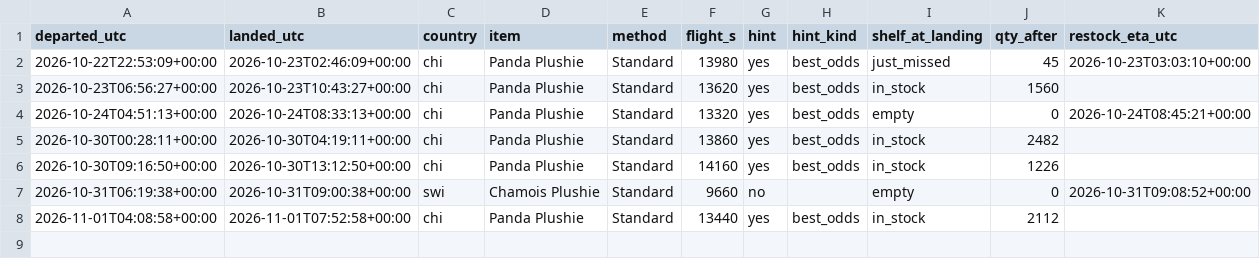
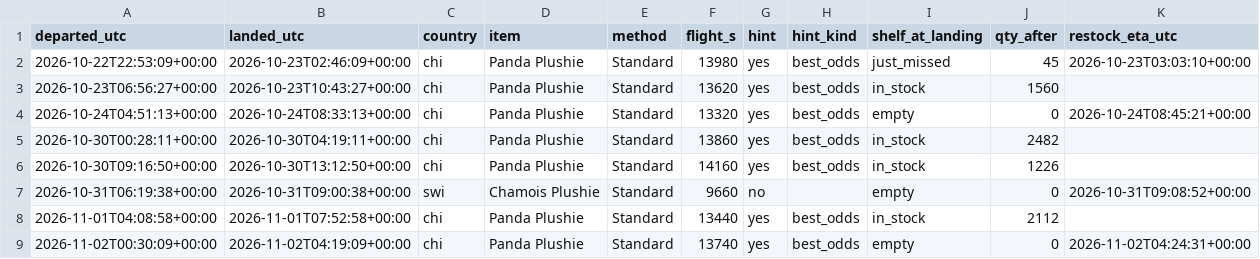
Before and after one commit to SamyAridhan/TornHansBot, a CSV file: logs/trips.csv, drawn as a sheet; the diff names each change by its address in the sheet, - before the commit and + after, or states it on an @@ line.

```diff
--- a/logs/trips.csv
+++ b/logs/trips.csv
+row 9: 2026-11-02T00:30:09+00:00 | 2026-11-02T04:19:09+00:00 | chi | Panda Plushie | Standard | 13740 | yes | best_odds | empty | 0 | 2026-11-02T04:24:31+00:00
```
Also changed, not shown: 1 other file.
